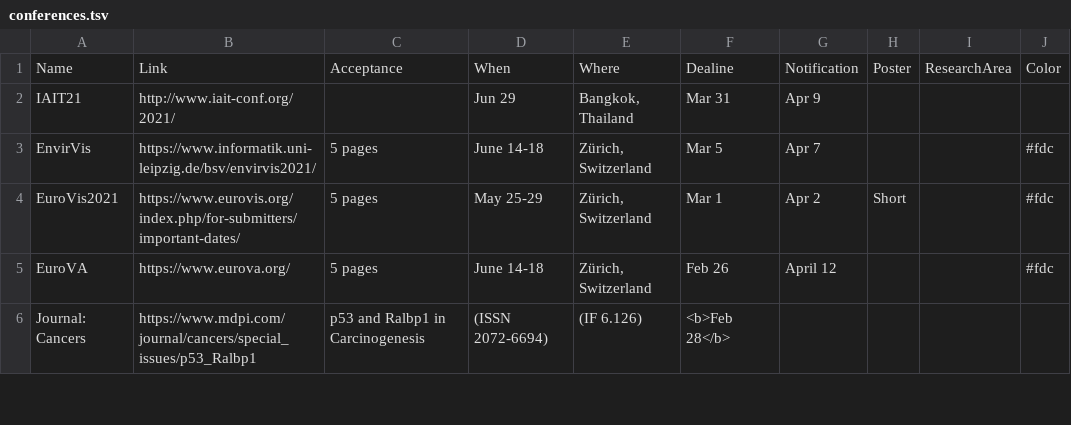
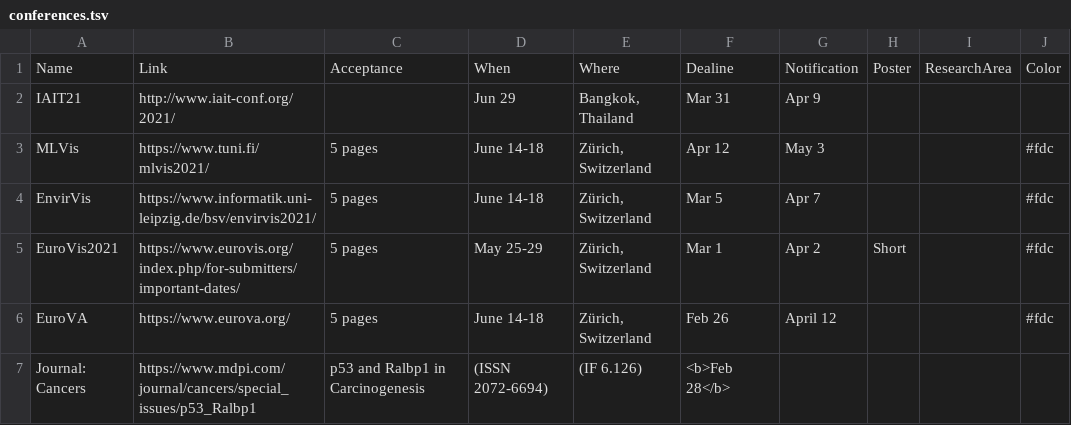
Before and after one commit to iDataVisualizationLab/idatavisualizationlab.github.io, a TSV file: data/conferences.tsv, drawn as a sheet; only a part is shown.

Commit message:
add conference

```diff
--- a/data/conferences.tsv
+++ b/data/conferences.tsv
@@ -2,2 +2,3 @@ Name	Link	Acceptance	When	Where	Dealine	Notification	Poster	ResearchArea	Color
 IAIT21	http://www.iait-conf.org/2021/		Jun 29	Bangkok, Thailand	Mar 31	Apr 9			
+MLVis 	https://www.tuni.fi/mlvis2021/	5 pages	June 14-18	 Zürich, Switzerland	Apr 12	May 3	 		#fdc	
 EnvirVis 	https://www.informatik.uni-leipzig.de/bsv/envirvis2021/	5 pages	June 14-18	 Zürich, Switzerland	Mar 5	Apr 7	 		#fdc	
```
